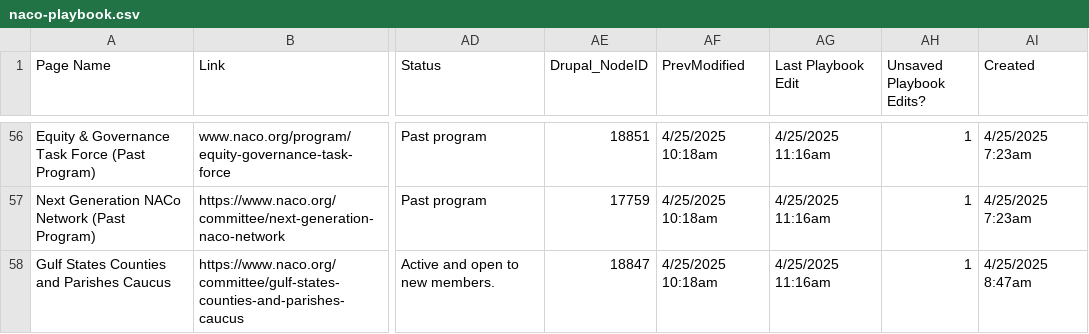
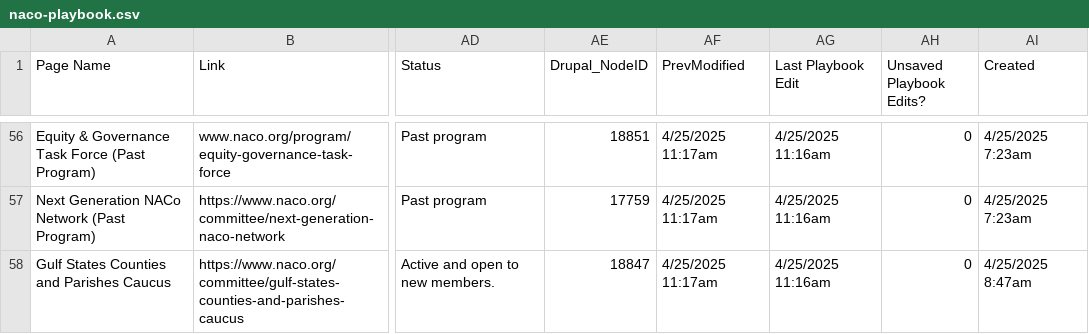
Before and after one commit to NACoDigTeam/naco-tables, a CSV file: naco-playbook.csv, drawn as a sheet; only a part is shown, gaps mark what is left out; the diff covers the shown part only; the diff names each change by its address in the sheet, - before the commit and + after, or states it on an @@ line.

```diff
--- a/naco-playbook.csv
+++ b/naco-playbook.csv
-AF56:AF58 (PrevModified): 4/25/2025 10:18am
+AF56:AF58 (PrevModified): 4/25/2025 11:17am
-AH56:AH58 (Unsaved Playbook Edits?): 1
+AH56:AH58 (Unsaved Playbook Edits?): 0
```
Also changed, not shown: 108 edited cells elsewhere in this file.
